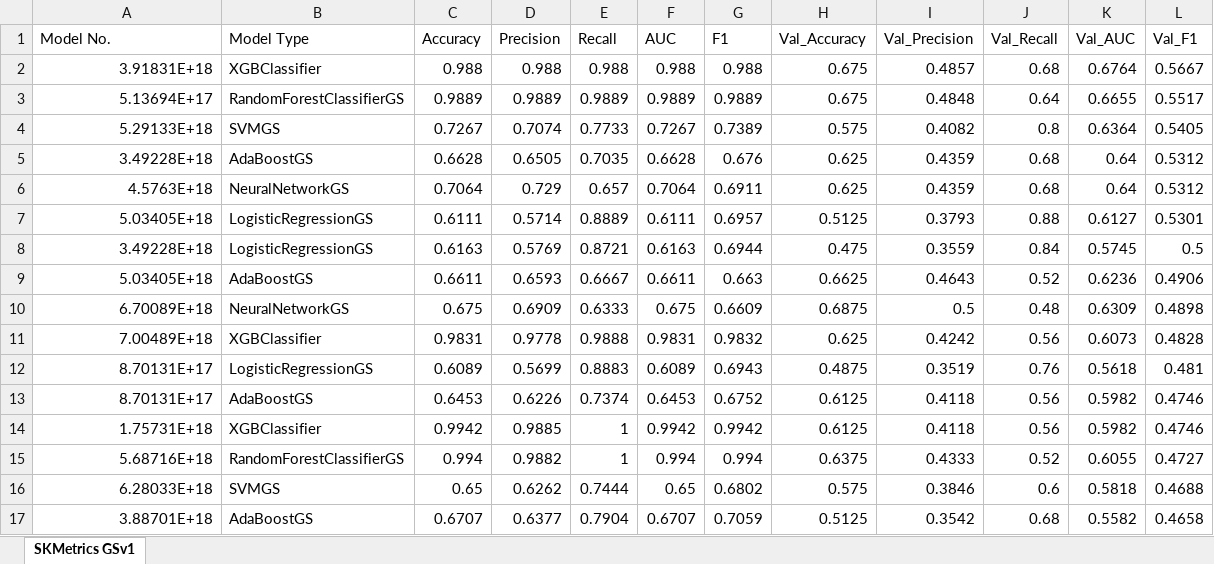
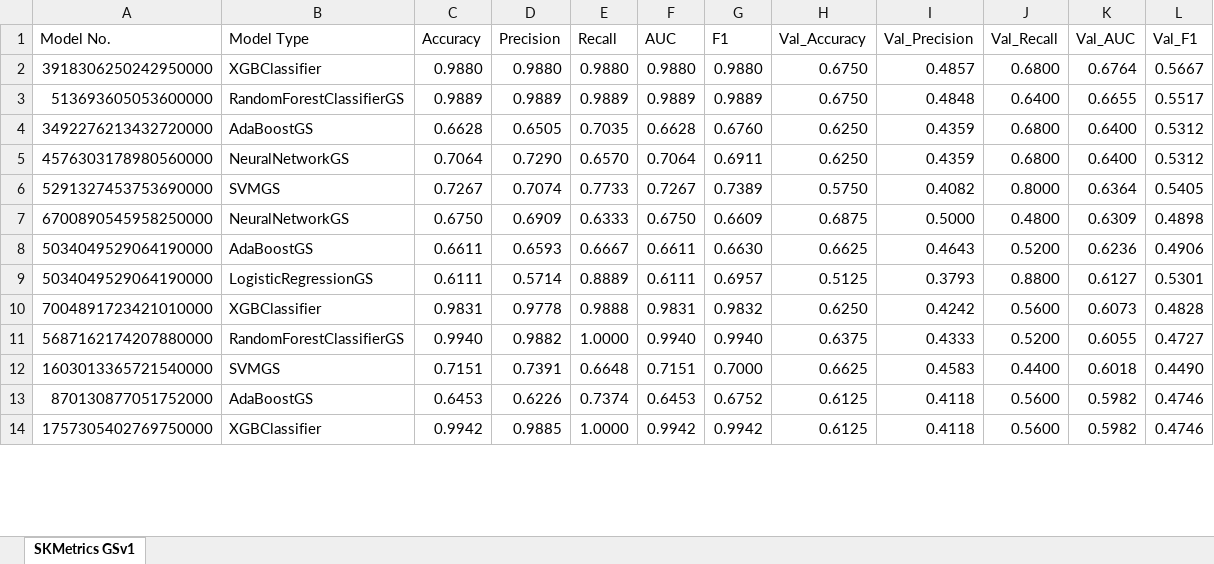
Before and after one commit to CyberCrack/TestAIng-DEV, an Excel workbook: SKMetrics GSv1.xlsx, sheet SKMetrics GSv1, drawn as a sheet; only a part is shown; values as stored, in another font and other column widths than the file's, no borders; removed rows and columns are numbered as before the commit, all else as after; the diff covers the shown part only; the diff names each change by its address in the sheet, - before the commit and + after, or states it on an @@ line.

```diff
--- a/SKMetrics GSv1.xlsx (sheet SKMetrics GSv1)
+++ b/SKMetrics GSv1.xlsx (sheet SKMetrics GSv1)
-row 2: 3.91831E+18 | XGBClassifier | 0.988 | 0.988 | 0.988 | 0.988 | 0.988 | 0.675 | 0.4857 | 0.68 | 0.6764 | 0.5667
+row 2: 3918306250242950000 | XGBClassifier | 0.9880 | 0.9880 | 0.9880 | 0.9880 | 0.9880 | 0.6750 | 0.4857 | 0.6800 | 0.6764 | 0.5667
-A3 (Model No.): 5.13694E+17
+A3 (Model No.): 513693605053600000
-H3 (Val_Accuracy): 0.675
+H3 (Val_Accuracy): 0.6750
-J3 (Val_Recall): 0.64
+J3 (Val_Recall): 0.6400
+row 4: 3492276213432720000 | AdaBoostGS | 0.6628 | 0.6505 | 0.7035 | 0.6628 | 0.6760 | 0.6250 | 0.4359 | 0.6800 | 0.6400 | 0.5312
+row 5: 4576303178980560000 | NeuralNetworkGS | 0.7064 | 0.7290 | 0.6570 | 0.7064 | 0.6911 | 0.6250 | 0.4359 | 0.6800 | 0.6400 | 0.5312
-A6 (Model No.): 5.29133E+18
+A6 (Model No.): 5291327453753690000
-H6 (Val_Accuracy): 0.575
+H6 (Val_Accuracy): 0.5750
-J6 (Val_Recall): 0.8
+J6 (Val_Recall): 0.8000
-row 5: 3.49228E+18 | AdaBoostGS | 0.6628 | 0.6505 | 0.7035 | 0.6628 | 0.676 | 0.625 | 0.4359 | 0.68 | 0.64 | 0.5312
-row 6: 4.5763E+18 | NeuralNetworkGS | 0.7064 | 0.729 | 0.657 | 0.7064 | 0.6911 | 0.625 | 0.4359 | 0.68 | 0.64 | 0.5312
+row 7: 6700890545958250000 | NeuralNetworkGS | 0.6750 | 0.6909 | 0.6333 | 0.6750 | 0.6609 | 0.6875 | 0.5000 | 0.4800 | 0.6309 | 0.4898
+row 8: 5034049529064190000 | AdaBoostGS | 0.6611 | 0.6593 | 0.6667 | 0.6611 | 0.6630 | 0.6625 | 0.4643 | 0.5200 | 0.6236 | 0.4906
-A9 (Model No.): 5.03405E+18
+A9 (Model No.): 5034049529064190000
-J9 (Val_Recall): 0.88
+J9 (Val_Recall): 0.8800
-row 8: 3.49228E+18 | LogisticRegressionGS | 0.6163 | 0.5769 | 0.8721 | 0.6163 | 0.6944 | 0.475 | 0.3559 | 0.84 | 0.5745 | 0.5
-row 9: 5.03405E+18 | AdaBoostGS | 0.6611 | 0.6593 | 0.6667 | 0.6611 | 0.663 | 0.6625 | 0.4643 | 0.52 | 0.6236 | 0.4906
-row 10: 6.70089E+18 | NeuralNetworkGS | 0.675 | 0.6909 | 0.6333 | 0.675 | 0.6609 | 0.6875 | 0.5 | 0.48 | 0.6309 | 0.4898
-A10 (Model No.): 7.00489E+18
+A10 (Model No.): 7004891723421010000
-H10 (Val_Accuracy): 0.625
+H10 (Val_Accuracy): 0.6250
-J10 (Val_Recall): 0.56
+J10 (Val_Recall): 0.5600
-row 12: 8.70131E+17 | LogisticRegressionGS | 0.6089 | 0.5699 | 0.8883 | 0.6089 | 0.6943 | 0.4875 | 0.3519 | 0.76 | 0.5618 | 0.481
+row 11: 5687162174207880000 | RandomForestClassifierGS | 0.9940 | 0.9882 | 1.0000 | 0.9940 | 0.9940 | 0.6375 | 0.4333 | 0.5200 | 0.6055 | 0.4727
+row 12: 1603013365721540000 | SVMGS | 0.7151 | 0.7391 | 0.6648 | 0.7151 | 0.7000 | 0.6625 | 0.4583 | 0.4400 | 0.6018 | 0.4490
-A13 (Model No.): 8.70131E+17
+A13 (Model No.): 870130877051752000
-J13:J14 (Val_Recall): 0.56
+J13:J14 (Val_Recall): 0.5600
-A14 (Model No.): 1.75731E+18
+A14 (Model No.): 1757305402769750000
-E14 (Recall): 1
+E14 (Recall): 1.0000
-row 15: 5.68716E+18 | RandomForestClassifierGS | 0.994 | 0.9882 | 1 | 0.994 | 0.994 | 0.6375 | 0.4333 | 0.52 | 0.6055 | 0.4727
-row 16: 6.28033E+18 | SVMGS | 0.65 | 0.6262 | 0.7444 | 0.65 | 0.6802 | 0.575 | 0.3846 | 0.6 | 0.5818 | 0.4688
-row 17: 3.88701E+18 | AdaBoostGS | 0.6707 | 0.6377 | 0.7904 | 0.6707 | 0.7059 | 0.5125 | 0.3542 | 0.68 | 0.5582 | 0.4658
```
Also changed, not shown: 39 added rows, 36 removed rows and 24 edited cells elsewhere in this sheet, 6 other files.
